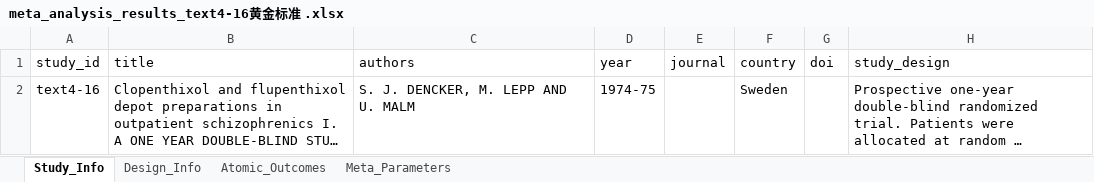
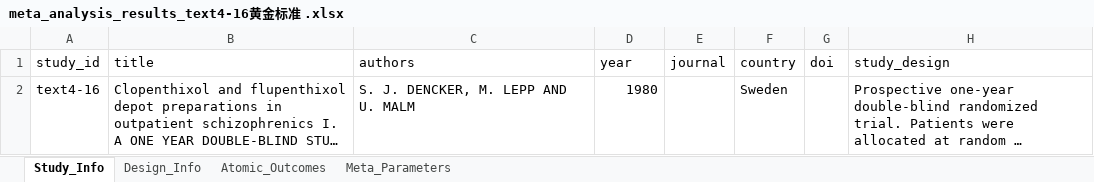
Before and after one commit to yijiajiajiajiajia/MAU-RCT-Extraction, an Excel workbook: Large-Scale Psychiatry Meta-Dataset/Gold Standard/meta_analysis_results_text4-16黄金标准 .xlsx, sheet Study_Info, drawn as a sheet; only a part is shown; long unchanged cells end in …; values as stored, in another font and other column widths than the file's, no borders; the diff names each change by its address in the sheet, - before the commit and + after, or states it on an @@ line.

```diff
--- a/Large-Scale Psychiatry Meta-Dataset/Gold Standard/meta_analysis_results_text4-16黄金标准 .xlsx (sheet Study_Info)
+++ b/Large-Scale Psychiatry Meta-Dataset/Gold Standard/meta_analysis_results_text4-16黄金标准 .xlsx (sheet Study_Info)
-D2 (year): 1974-75
+D2 (year): 1980
```
Also changed, not shown: Breast Cancer Meta-Dataset/Gold Standard/meta_analysis_results_text3-1黄金标准.xlsx, Breast Cancer Meta-Dataset/Gold Standard/meta_analysis_results_text3-5黄金标准.xlsx, 5 other files.
